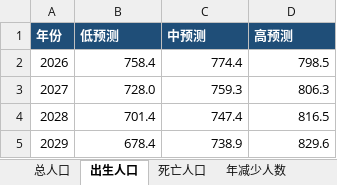
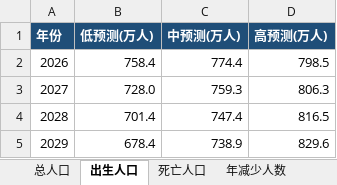
Before and after one commit to DemoArchive/demography-archive, an Excel workbook: data/forecast-all.xlsx, sheet 出生人口, drawn as a sheet; only a part is shown; values as stored, in another font and other column widths than the file's, no borders; the diff names each change by its address in the sheet, - before the commit and + after, or states it on an @@ line.

```diff
--- a/data/forecast-all.xlsx (sheet 出生人口)
+++ b/data/forecast-all.xlsx (sheet 出生人口)
-B1: 低预测
+B1: 低预测(万人)
-C1: 中预测
+C1: 中预测(万人)
-D1: 高预测
+D1: 高预测(万人)
```
Also changed, not shown: sheet 死亡人口, sheet 年减少人数, sheet 总人口, data/forecast-births.xlsx, data/forecast-deaths.xlsx, 13 other files.
